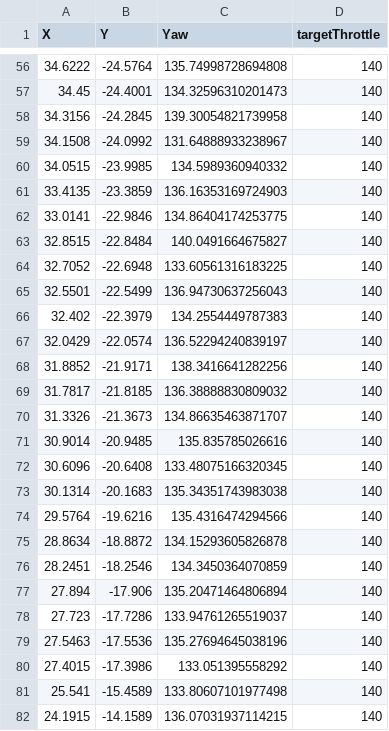
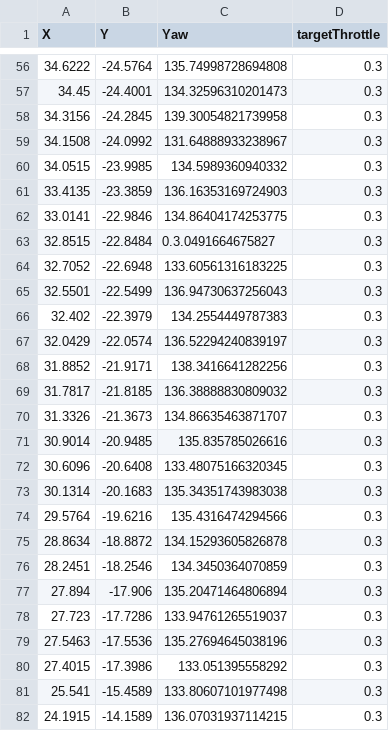
Before and after one commit to rbakerbotelho/AMR_tramontina, a CSV file: 03_Design/Routes/mapa_aplicacao_fundos_20240514_result.csv, drawn as a sheet; only a part is shown, gaps mark what is left out; the diff covers the shown part only.

Commit message:
start route at any index + variable targetThrottle

```diff
--- a/03_Design/Routes/mapa_aplicacao_fundos_20240514_result.csv
+++ b/03_Design/Routes/mapa_aplicacao_fundos_20240514_result.csv
@@ -56,27 +56,27 @@ X,Y,Yaw,targetThrottle
-34.6222,-24.5764,135.74998728694808,140
-34.45,-24.4001,134.32596310201473,140
-34.3156,-24.2845,139.30054821739958,140
-34.1508,-24.0992,131.64888933238967,140
-34.0515,-23.9985,134.5989360940332,140
-33.4135,-23.3859,136.16353169724903,140
-33.0141,-22.9846,134.86404174253775,140
-32.8515,-22.8484,140.0491664675827,140
-32.7052,-22.6948,133.60561316183225,140
-32.5501,-22.5499,136.94730637256043,140
-32.402,-22.3979,134.2554449787383,140
-32.0429,-22.0574,136.52294240839197,140
-31.8852,-21.9171,138.3416641282256,140
-31.7817,-21.8185,136.38888830809032,140
-31.3326,-21.3673,134.86635463871707,140
-30.9014,-20.9485,135.835785026616,140
-30.6096,-20.6408,133.48075166320345,140
-30.1314,-20.1683,135.34351743983038,140
-29.5764,-19.6216,135.4316474294566,140
-28.8634,-18.8872,134.15293605826878,140
-28.2451,-18.2546,134.3450364070859,140
-27.894,-17.906,135.20471464806894,140
-27.723,-17.7286,133.94761265519037,140
-27.5463,-17.5536,135.27694645038196,140
-27.4015,-17.3986,133.051395558292,140
-25.541,-15.4589,133.80607101977498,140
-24.1915,-14.1589,136.07031937114215,140
+34.6222,-24.5764,135.74998728694808,0.3
+34.45,-24.4001,134.32596310201473,0.3
+34.3156,-24.2845,139.30054821739958,0.3
+34.1508,-24.0992,131.64888933238967,0.3
+34.0515,-23.9985,134.5989360940332,0.3
+33.4135,-23.3859,136.16353169724903,0.3
+33.0141,-22.9846,134.86404174253775,0.3
+32.8515,-22.8484,0.3.0491664675827,0.3
+32.7052,-22.6948,133.60561316183225,0.3
+32.5501,-22.5499,136.94730637256043,0.3
+32.402,-22.3979,134.2554449787383,0.3
+32.0429,-22.0574,136.52294240839197,0.3
+31.8852,-21.9171,138.3416641282256,0.3
+31.7817,-21.8185,136.38888830809032,0.3
+31.3326,-21.3673,134.86635463871707,0.3
+30.9014,-20.9485,135.835785026616,0.3
+30.6096,-20.6408,133.48075166320345,0.3
+30.1314,-20.1683,135.34351743983038,0.3
+29.5764,-19.6216,135.4316474294566,0.3
+28.8634,-18.8872,134.15293605826878,0.3
+28.2451,-18.2546,134.3450364070859,0.3
+27.894,-17.906,135.20471464806894,0.3
+27.723,-17.7286,133.94761265519037,0.3
+27.5463,-17.5536,135.27694645038196,0.3
+27.4015,-17.3986,133.051395558292,0.3
+25.541,-15.4589,133.80607101977498,0.3
+24.1915,-14.1589,136.07031937114215,0.3
```
Also changed, not shown: 144 edited cells elsewhere in this file, 13 other files.
